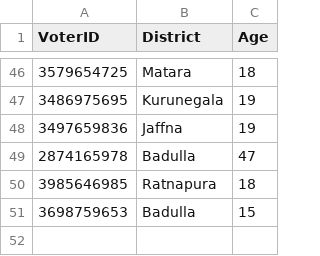
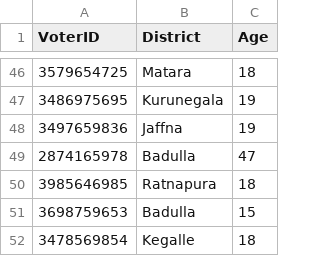
Before and after one commit to methasha20250805/VoterManagementSystem, a CSV file: voter.csv, drawn as a sheet; only a part is shown, gaps mark what is left out.

Commit message:
adiing voters

```diff
--- a/voter.csv
+++ b/voter.csv
@@ -51 +51,2 @@ VoterID,District,Age
 3698759653,Badulla,15
+3478569854,Kegalle,18
```
